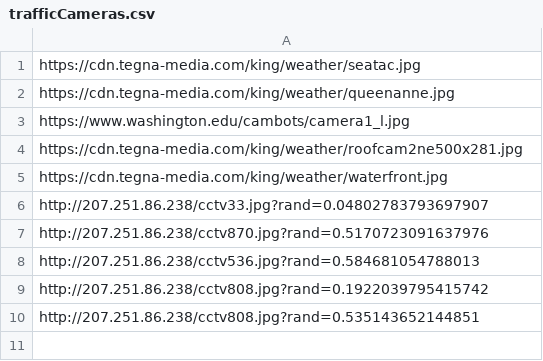
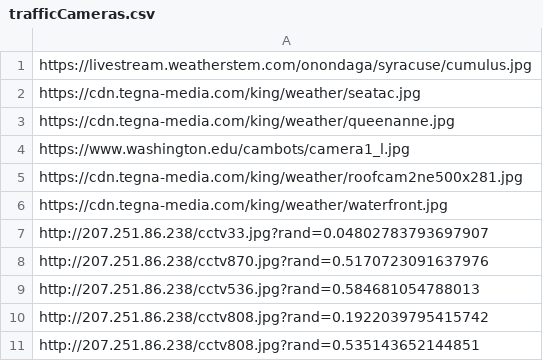
Before and after one commit to StateDocuments/New-York, a CSV file: trafficCameras.csv, drawn as a sheet; the diff names each change by its address in the sheet, - before the commit and + after, or states it on an @@ line.

Commit message:
Update trafficCameras.csv

```diff
--- a/trafficCameras.csv
+++ b/trafficCameras.csv
+row 1: https://livestream.weatherstem.com/onondaga/syracuse/cumulus.jpg
```
